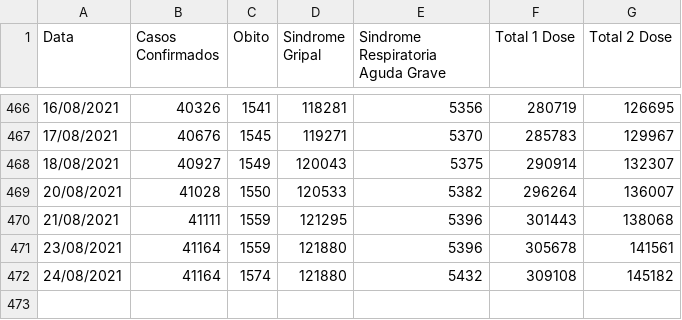
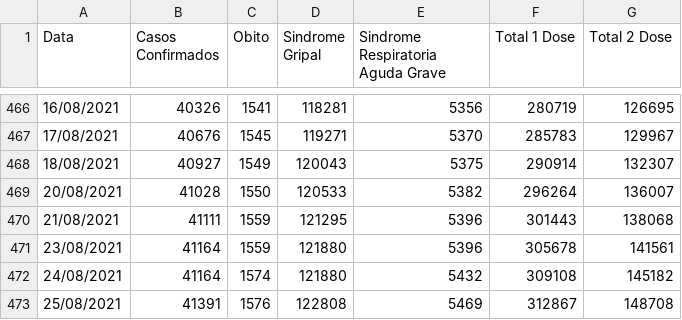
Before and after one commit to Lucas12j/Casos_Covid_Campos_dos_Goytacazes, a CSV file: Casos_Campos.csv, drawn as a sheet; only a part is shown, gaps mark what is left out; the diff names each change by its address in the sheet, - before the commit and + after, or states it on an @@ line.

```diff
--- a/Casos_Campos.csv
+++ b/Casos_Campos.csv
+row 473: 25/08/2021 | 41391 | 1576 | 122808 | 5469 | 312867 | 148708
```
Also changed, not shown: 1 other file.
